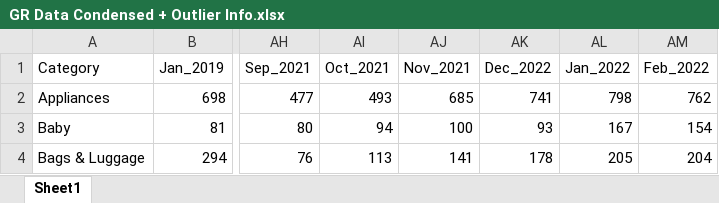
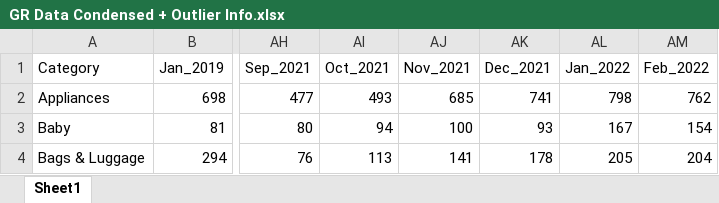
Before and after one commit to dang-itt/project-B14, an Excel workbook: GR Data Condensed + Outlier Info.xlsx, sheet Sheet1, drawn as a sheet; only a part is shown, gaps mark what is left out; values as stored, in another font and other column widths than the file's, no borders; the diff names each change by its address in the sheet, - before the commit and + after, or states it on an @@ line.

Commit message:
Add files via upload

```diff
--- a/GR Data Condensed + Outlier Info.xlsx (sheet Sheet1)
+++ b/GR Data Condensed + Outlier Info.xlsx (sheet Sheet1)
-AK1: Dec_2022
+AK1: Dec_2021
```
